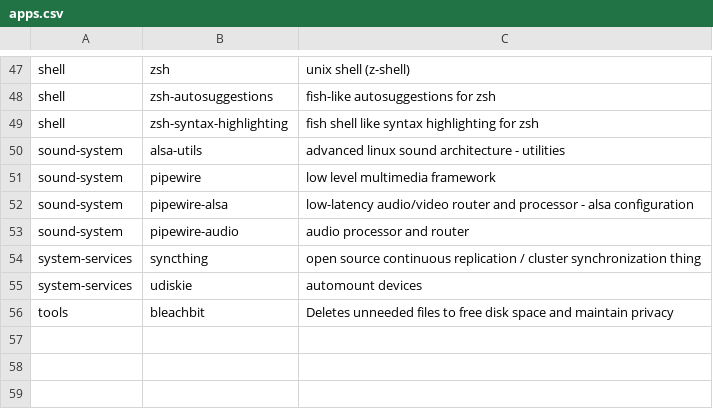
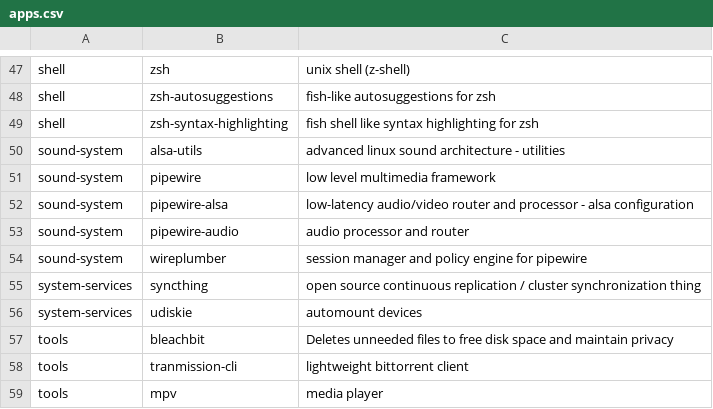
Before and after one commit to cl4irv0yant/dotfiles, a CSV file: arch-linux/apps.csv, drawn as a sheet; only a part is shown, gaps mark what is left out; the diff names each change by its address in the sheet, - before the commit and + after, or states it on an @@ line.

```diff
--- a/arch-linux/apps.csv
+++ b/arch-linux/apps.csv
+row 54: sound-system | wireplumber | session manager and policy engine for pipewire
+row 58: tools | tranmission-cli | lightweight bittorrent client
+row 59: tools | mpv | media player
```
Also changed, not shown: 4 other files.
